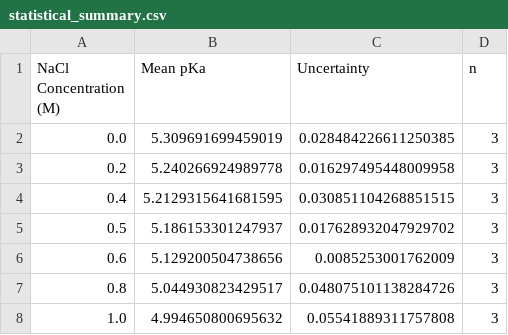
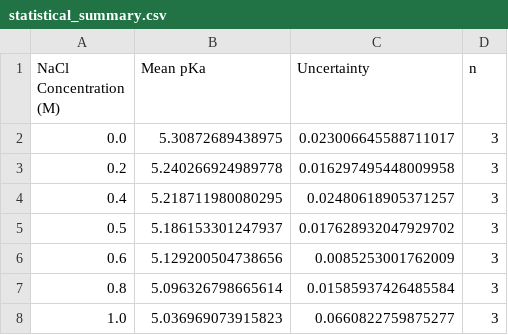
Before and after one commit to cytronicoder/in-the-salt-mines, a CSV file: output/statistical_summary.csv, drawn as a sheet.

```diff
--- a/output/statistical_summary.csv
+++ b/output/statistical_summary.csv
@@ -1,8 +1,8 @@
 NaCl Concentration (M),Mean pKa,Uncertainty,n
-0.0,5.309691699459019,0.028484226611250385,3
+0.0,5.30872689438975,0.023006645588711017,3
 0.2,5.240266924989778,0.016297495448009958,3
-0.4,5.2129315641681595,0.030851104268851515,3
+0.4,5.218711980080295,0.02480618905371257,3
 0.5,5.186153301247937,0.017628932047929702,3
 0.6,5.129200504738656,0.0085253001762009,3
-0.8,5.044930823429517,0.048075101138284726,3
-1.0,4.994650800695632,0.05541889311757808,3
+0.8,5.096326798665614,0.01585937426485584,3
+1.0,5.036969073915823,0.0660822759875277,3
```
Also changed, not shown: output/individual_results.csv, 28 other files.
